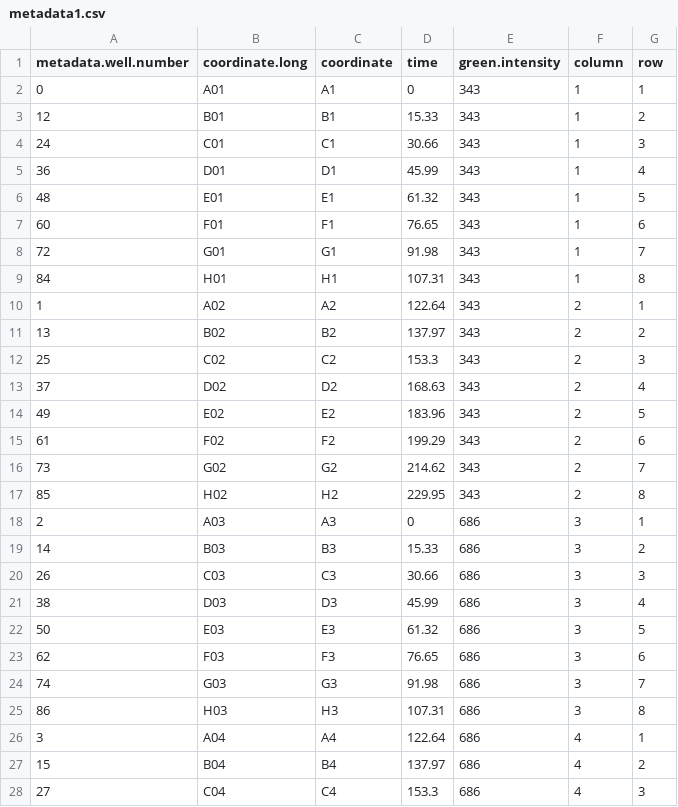
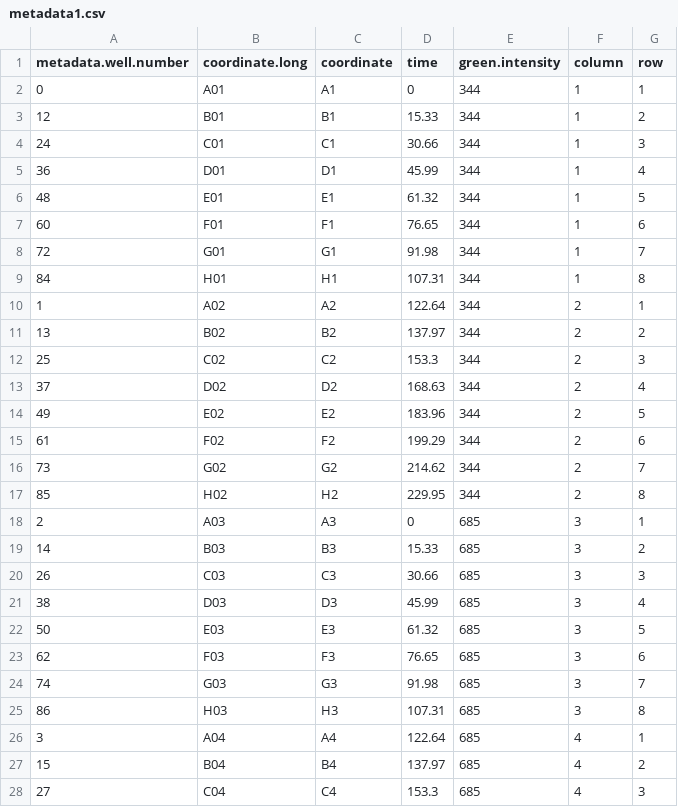
Before and after one commit to cmcoffman/rlgl, a CSV file: monday 2014_08_03/metadata1.csv, drawn as a sheet; only a part is shown; the diff covers the shown part only.

```diff
--- a/monday 2014_08_03/metadata1.csv
+++ b/monday 2014_08_03/metadata1.csv
@@ -1,28 +1,28 @@
 metadata.well.number,coordinate.long,coordinate,time,green.intensity,column,row
-0,A01,A1,0,343,1,1
-12,B01,B1,15.33,343,1,2
-24,C01,C1,30.66,343,1,3
-36,D01,D1,45.99,343,1,4
-48,E01,E1,61.32,343,1,5
-60,F01,F1,76.65,343,1,6
-72,G01,G1,91.98,343,1,7
-84,H01,H1,107.31,343,1,8
-1,A02,A2,122.64,343,2,1
-13,B02,B2,137.97,343,2,2
-25,C02,C2,153.3,343,2,3
-37,D02,D2,168.63,343,2,4
-49,E02,E2,183.96,343,2,5
-61,F02,F2,199.29,343,2,6
-73,G02,G2,214.62,343,2,7
-85,H02,H2,229.95,343,2,8
-2,A03,A3,0,686,3,1
-14,B03,B3,15.33,686,3,2
-26,C03,C3,30.66,686,3,3
-38,D03,D3,45.99,686,3,4
-50,E03,E3,61.32,686,3,5
-62,F03,F3,76.65,686,3,6
-74,G03,G3,91.98,686,3,7
-86,H03,H3,107.31,686,3,8
-3,A04,A4,122.64,686,4,1
-15,B04,B4,137.97,686,4,2
-27,C04,C4,153.3,686,4,3
+0,A01,A1,0,344,1,1
+12,B01,B1,15.33,344,1,2
+24,C01,C1,30.66,344,1,3
+36,D01,D1,45.99,344,1,4
+48,E01,E1,61.32,344,1,5
+60,F01,F1,76.65,344,1,6
+72,G01,G1,91.98,344,1,7
+84,H01,H1,107.31,344,1,8
+1,A02,A2,122.64,344,2,1
+13,B02,B2,137.97,344,2,2
+25,C02,C2,153.3,344,2,3
+37,D02,D2,168.63,344,2,4
+49,E02,E2,183.96,344,2,5
+61,F02,F2,199.29,344,2,6
+73,G02,G2,214.62,344,2,7
+85,H02,H2,229.95,344,2,8
+2,A03,A3,0,685,3,1
+14,B03,B3,15.33,685,3,2
+26,C03,C3,30.66,685,3,3
+38,D03,D3,45.99,685,3,4
+50,E03,E3,61.32,685,3,5
+62,F03,F3,76.65,685,3,6
+74,G03,G3,91.98,685,3,7
+86,H03,H3,107.31,685,3,8
+3,A04,A4,122.64,685,4,1
+15,B04,B4,137.97,685,4,2
+27,C04,C4,153.3,685,4,3
```
Also changed, not shown: 69 edited cells elsewhere in this file, monday 2014_08_03/metadata3.csv, monday 2014_08_03/metadata4.csv, 3 other files.
